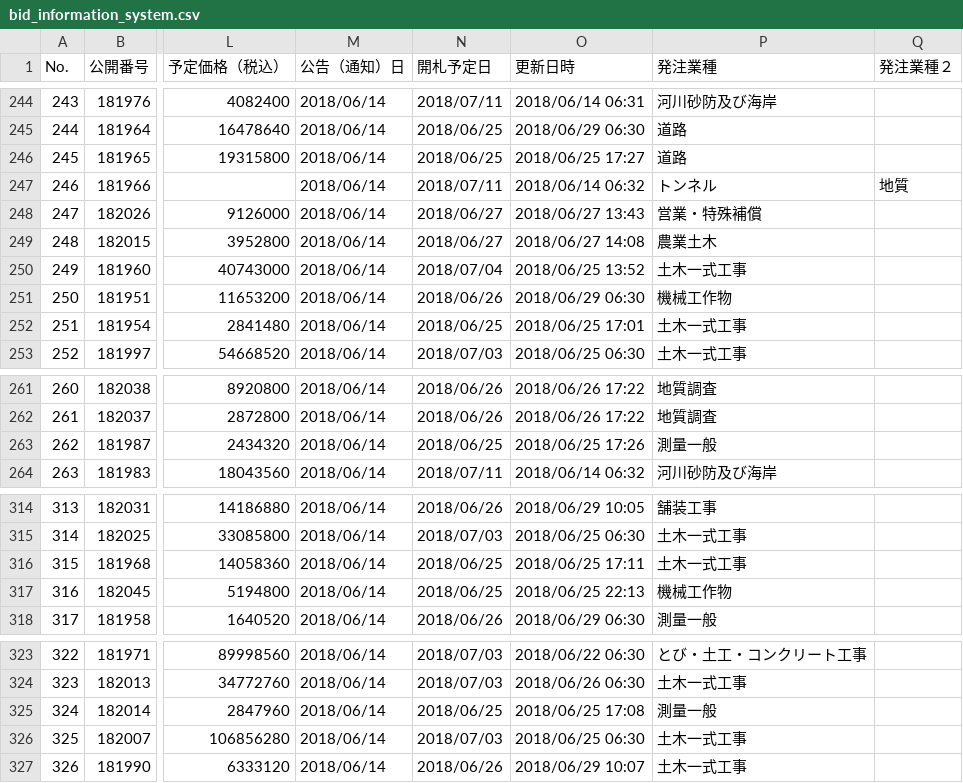
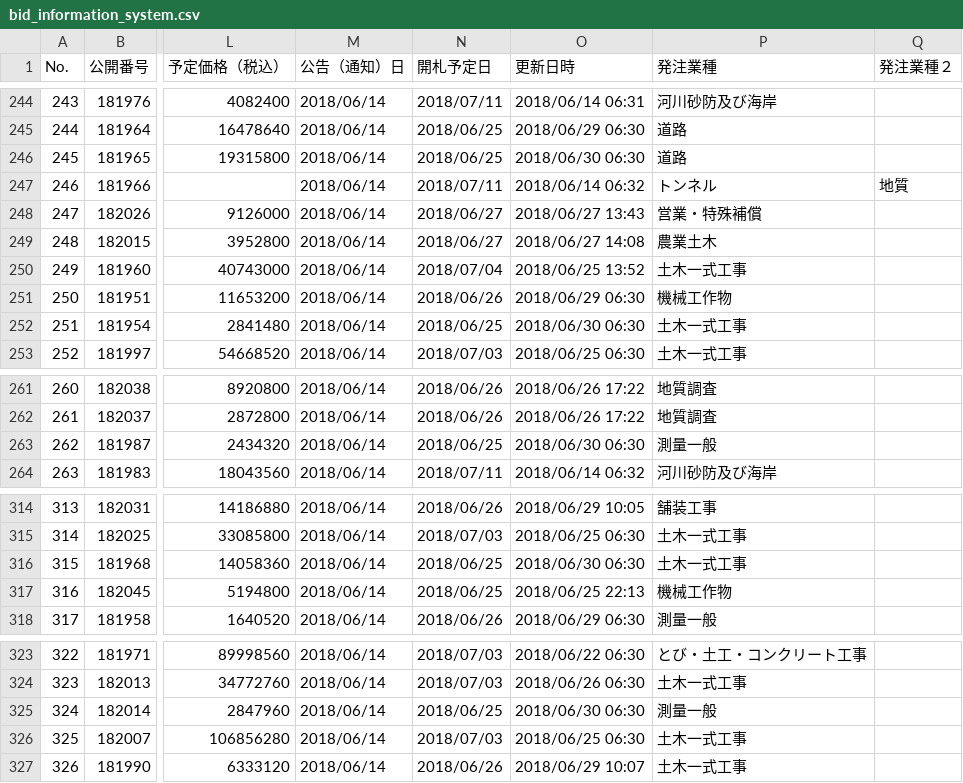
Before and after one commit to wakayama-pref-org/bid_information_system, a CSV file: csv/bid_information_system.csv, drawn as a sheet; only a part is shown, gaps mark what is left out; the diff names each change by its address in the sheet, - before the commit and + after, or states it on an @@ line.

```diff
--- a/csv/bid_information_system.csv
+++ b/csv/bid_information_system.csv
-O246 (更新日時): 2018/06/25 17:27
+O246 (更新日時): 2018/06/30 06:30
-O252 (更新日時): 2018/06/25 17:01
+O252 (更新日時): 2018/06/30 06:30
-O263 (更新日時): 2018/06/25 17:26
+O263 (更新日時): 2018/06/30 06:30
-O316 (更新日時): 2018/06/25 17:11
+O316 (更新日時): 2018/06/30 06:30
-O325 (更新日時): 2018/06/25 17:08
+O325 (更新日時): 2018/06/30 06:30
```
Also changed, not shown: 1 other file.
